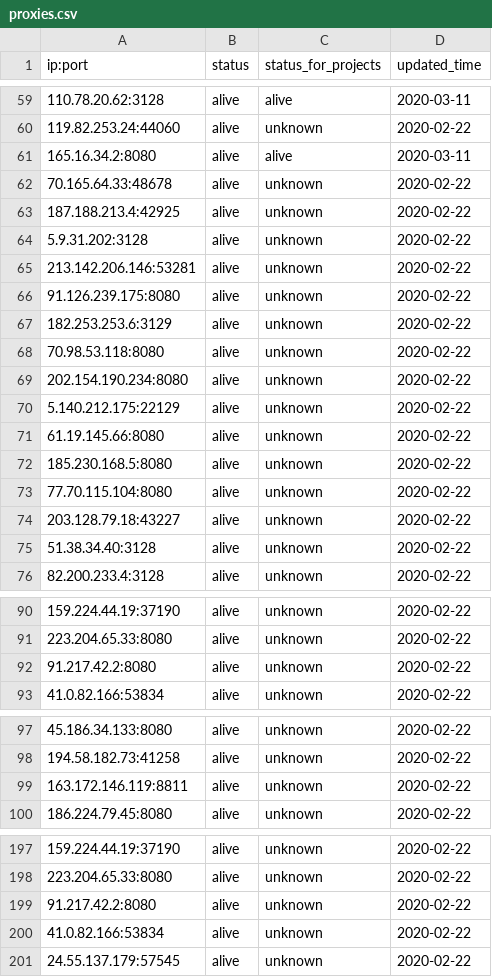
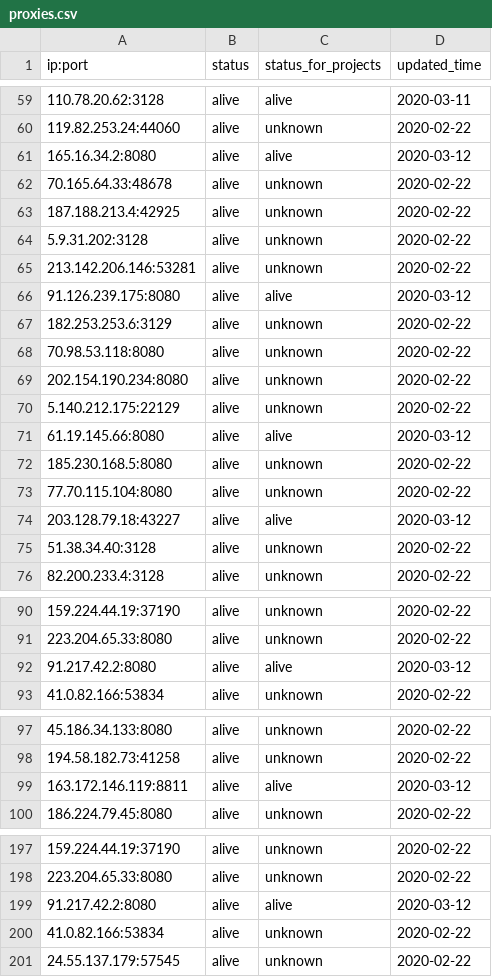
Before and after one commit to ebbsanchez/shopee_spider, a CSV file: shopee_spider/scripts/datasets/proxies.csv, drawn as a sheet; only a part is shown, gaps mark what is left out; the diff covers the shown part only.

```diff
--- a/shopee_spider/scripts/datasets/proxies.csv
+++ b/shopee_spider/scripts/datasets/proxies.csv
@@ -60,3 +60,3 @@ ip:port,status,status_for_projects,updated_time
 119.82.253.24:44060,alive,unknown,2020-02-22
-165.16.34.2:8080,alive,alive,2020-03-11
+165.16.34.2:8080,alive,alive,2020-03-12
 70.165.64.33:48678,alive,unknown,2020-02-22
@@ -65,3 +65,3 @@ ip:port,status,status_for_projects,updated_time
 213.142.206.146:53281,alive,unknown,2020-02-22
-91.126.239.175:8080,alive,unknown,2020-02-22
+91.126.239.175:8080,alive,alive,2020-03-12
 182.253.253.6:3129,alive,unknown,2020-02-22
@@ -70,6 +70,6 @@ ip:port,status,status_for_projects,updated_time
 5.140.212.175:22129,alive,unknown,2020-02-22
-61.19.145.66:8080,alive,unknown,2020-02-22
+61.19.145.66:8080,alive,alive,2020-03-12
 185.230.168.5:8080,alive,unknown,2020-02-22
 77.70.115.104:8080,alive,unknown,2020-02-22
-203.128.79.18:43227,alive,unknown,2020-02-22
+203.128.79.18:43227,alive,alive,2020-03-12
 51.38.34.40:3128,alive,unknown,2020-02-22
@@ -91,3 +91,3 @@ ip:port,status,status_for_projects,updated_time
 223.204.65.33:8080,alive,unknown,2020-02-22
-91.217.42.2:8080,alive,unknown,2020-02-22
+91.217.42.2:8080,alive,alive,2020-03-12
 41.0.82.166:53834,alive,unknown,2020-02-22
@@ -98,3 +98,3 @@ ip:port,status,status_for_projects,updated_time
 194.58.182.73:41258,alive,unknown,2020-02-22
-163.172.146.119:8811,alive,unknown,2020-02-22
+163.172.146.119:8811,alive,alive,2020-03-12
 186.224.79.45:8080,alive,unknown,2020-02-22
@@ -198,3 +198,3 @@ ip:port,status,status_for_projects,updated_time
 223.204.65.33:8080,alive,unknown,2020-02-22
-91.217.42.2:8080,alive,unknown,2020-02-22
+91.217.42.2:8080,alive,alive,2020-03-12
 41.0.82.166:53834,alive,unknown,2020-02-22
```
Also changed, not shown: 53 edited cells elsewhere in this file, 2 other files.
